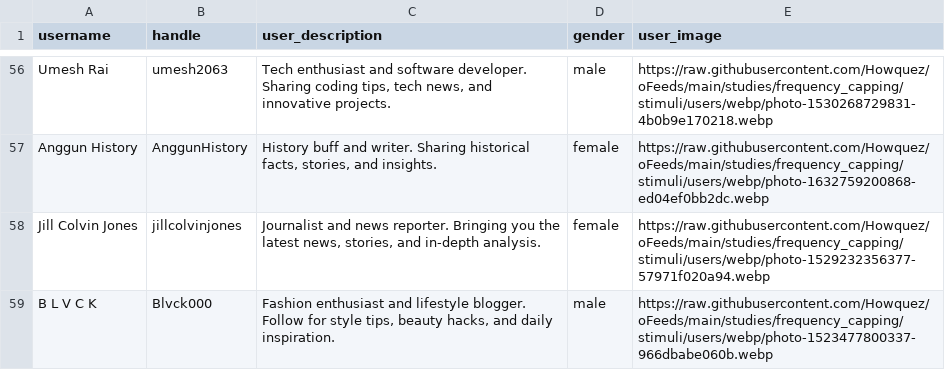
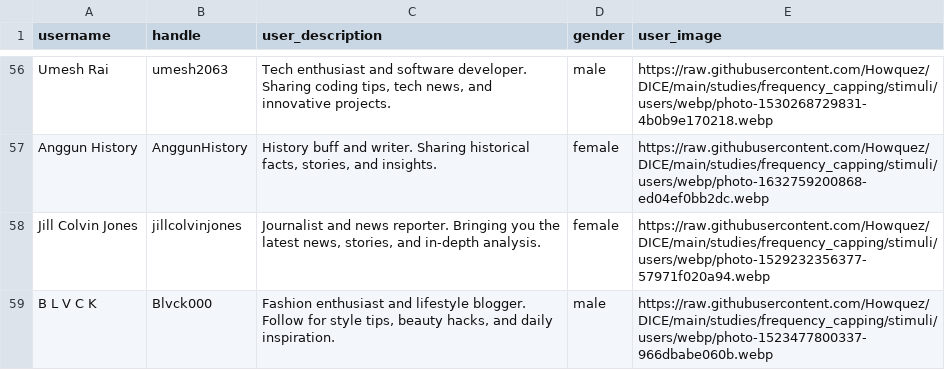
Before and after one commit to Howquez/DICE, a CSV file: studies/frequency_capping/stimuli/users/users_out.csv, drawn as a sheet; only a part is shown, gaps mark what is left out; the diff covers the shown part only; the diff names each change by its address in the sheet, - before the commit and + after, or states it on an @@ line.

Commit message:
update file paths after renaming github repository

```diff
--- a/studies/frequency_capping/stimuli/users/users_out.csv
+++ b/studies/frequency_capping/stimuli/users/users_out.csv
-E56 (user_image): https://raw.githubusercontent.com/Howquez/oFeeds/main/studies/frequency_capping/stimuli/users/webp/photo-1530268729831-4b0b9e170218.webp
+E56 (user_image): https://raw.githubusercontent.com/Howquez/DICE/main/studies/frequency_capping/stimuli/users/webp/photo-1530268729831-4b0b9e170218.webp
-E57 (user_image): https://raw.githubusercontent.com/Howquez/oFeeds/main/studies/frequency_capping/stimuli/users/webp/photo-1632759200868-ed04ef0bb2dc.webp
+E57 (user_image): https://raw.githubusercontent.com/Howquez/DICE/main/studies/frequency_capping/stimuli/users/webp/photo-1632759200868-ed04ef0bb2dc.webp
-E58 (user_image): https://raw.githubusercontent.com/Howquez/oFeeds/main/studies/frequency_capping/stimuli/users/webp/photo-1529232356377-57971f020a94.webp
+E58 (user_image): https://raw.githubusercontent.com/Howquez/DICE/main/studies/frequency_capping/stimuli/users/webp/photo-1529232356377-57971f020a94.webp
-E59 (user_image): https://raw.githubusercontent.com/Howquez/oFeeds/main/studies/frequency_capping/stimuli/users/webp/photo-1523477800337-966dbabe060b.webp
+E59 (user_image): https://raw.githubusercontent.com/Howquez/DICE/main/studies/frequency_capping/stimuli/users/webp/photo-1523477800337-966dbabe060b.webp
```
Also changed, not shown: 54 edited cells elsewhere in this file, 7 other files.
